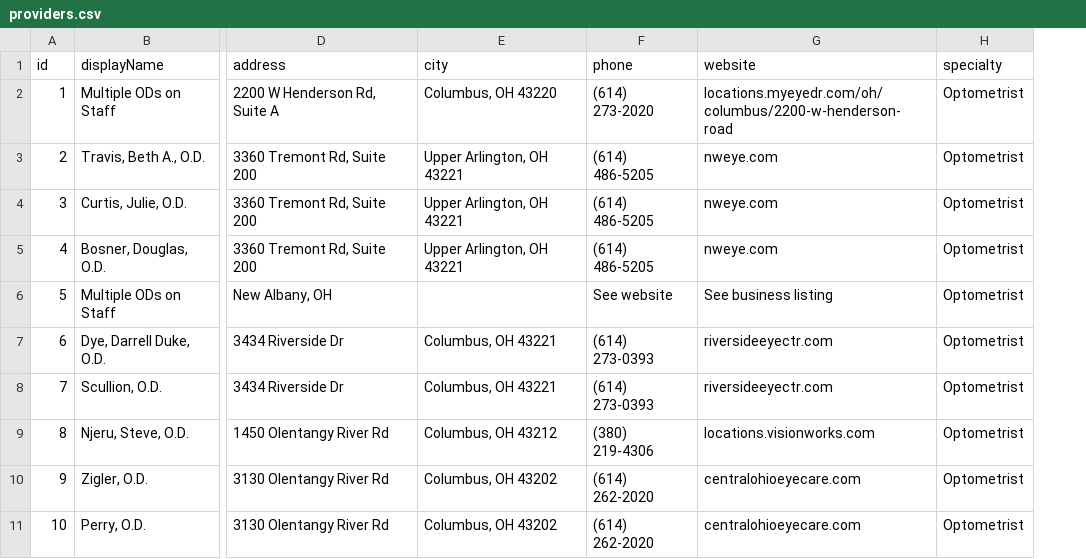
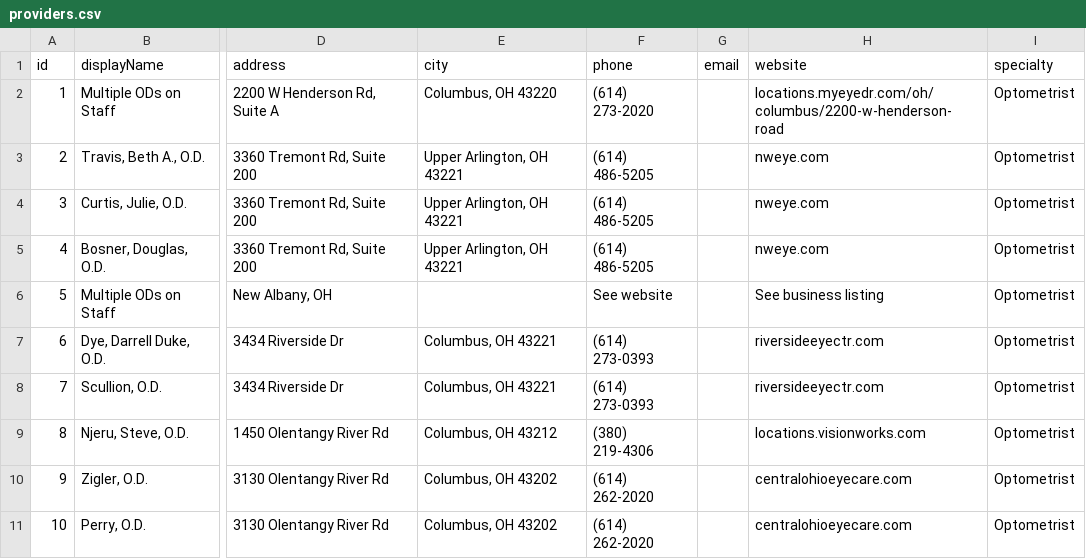
Before and after one commit to LuchoClaudeTools/nwes-providers, a CSV file: providers.csv, drawn as a sheet; only a part is shown, gaps mark what is left out; the diff names each change by its address in the sheet, - before the commit and + after, or states it on an @@ line.

```diff
--- a/providers.csv
+++ b/providers.csv
+column G (email), empty
```
Also changed, not shown: 3 other files.
